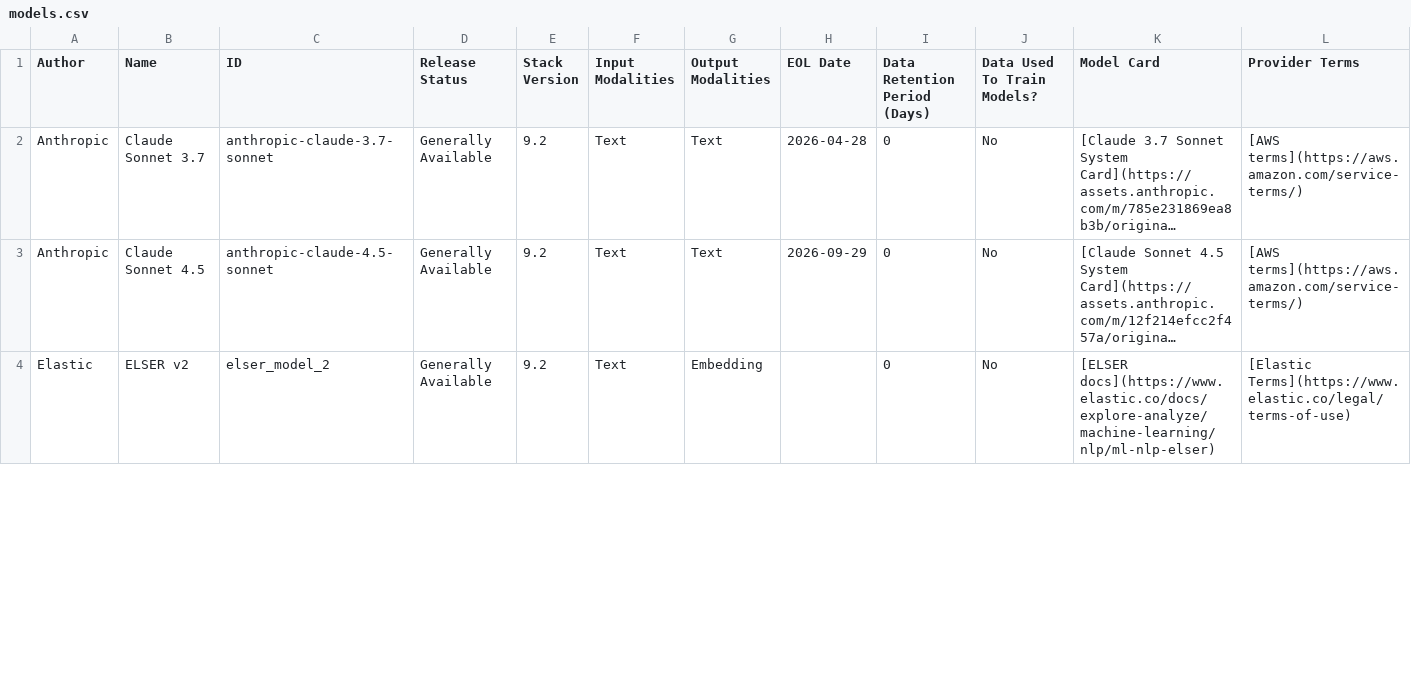
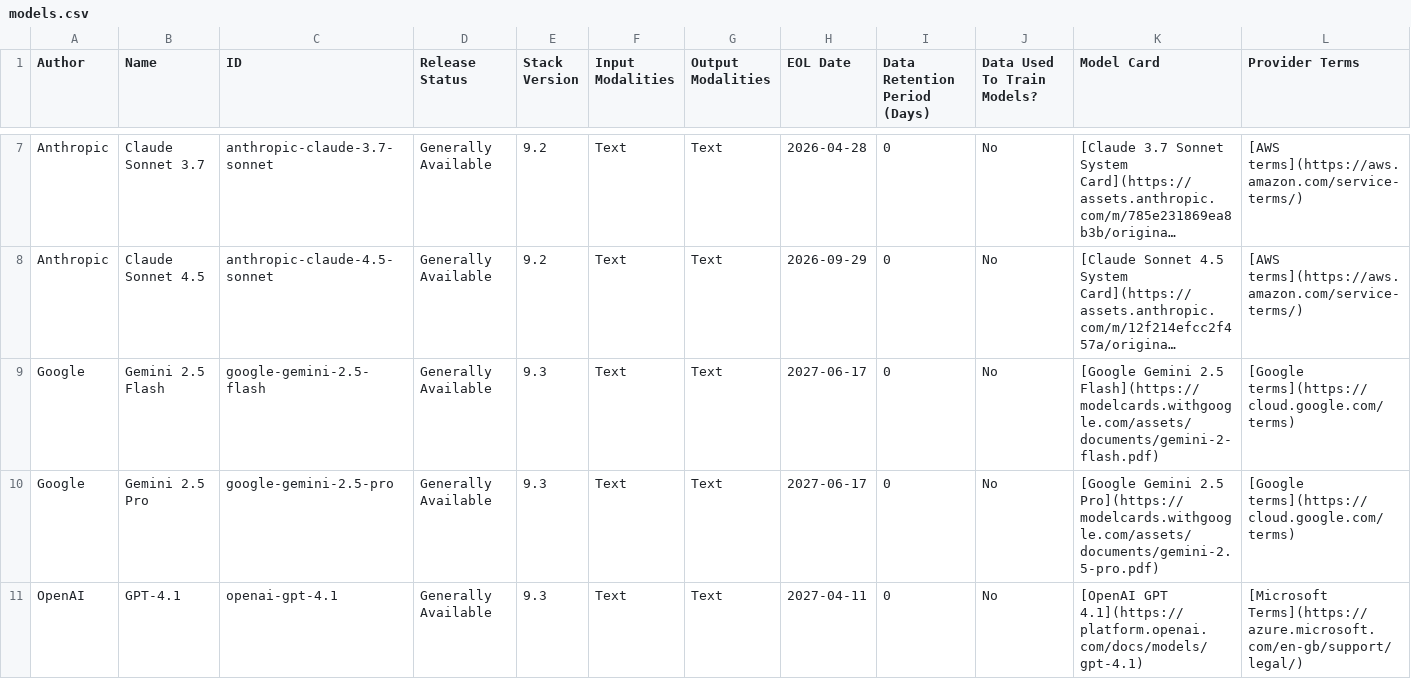
Before and after one commit to mdbirnstiehl/docs-content, a CSV file: explore-analyze/elastic-inference/models.csv, drawn as a sheet; only a part is shown, gaps mark what is left out; long unchanged cells end in …; rows hold the shown columns only; the diff covers the shown part only; the diff names each change by its address in the sheet, - before the commit and + after, or states it on an @@ line.

Commit message:
Support line breaks in sheet2csv script (#4954)
<!--
Thank you for contributing to the Elastic Docs! 🎉
Use this template to help us efficiently review your contribution.
-->

## Summary

Adds newline support for sheet2csv. +CC @seanhandley @szabosteve

Depends on https://github.com/elastic/docs-builder/pull/2616

## Generative AI disclosure
<!--
To help us ensure compliance with the Elastic open source and
documentation guidelines, please answer the following:
-->
1. Did you use a generative AI (GenAI) tool to assist in creating this
contribution?
- [X] Yes
- [ ] No

2. If you answered "Yes" to the previous question, please specify the
tool(s) and model(s) used (e.g., Google Gemini, OpenAI ChatGPT-4, etc.).

Tool(s) and model(s) used: Claude Opus 4.5 inside Cursor 2.

---------

Co-authored-by: István Zoltán Szabó <szabosteve@gmail.com>

```diff
--- a/explore-analyze/elastic-inference/models.csv
+++ b/explore-analyze/elastic-inference/models.csv
@@ row 4 moved to row 6: Elastic @@
+row 9: Google | Gemini 2.5 Flash | google-gemini-2.5-flash | Generally Available | 9.3 | Text | Text | 2027-06-17 | 0 | No | [Google Gemini 2.5 Flash](https://modelcards.withgoogle.com/assets/documents/gemini-2-flash.pdf) | [Google terms](https://cloud.google.com/terms)
+row 10: Google | Gemini 2.5 Pro | google-gemini-2.5-pro | Generally Available | 9.3 | Text | Text | 2027-06-17 | 0 | No | [Google Gemini 2.5 Pro](https://modelcards.withgoogle.com/assets/documents/gemini-2.5-pro.pdf) | [Google terms](https://cloud.google.com/terms)
+row 11: OpenAI | GPT-4.1 | openai-gpt-4.1 | Generally Available | 9.3 | Text | Text | 2027-04-11 | 0 | No | [OpenAI GPT 4.1](https://platform.openai.com/docs/models/gpt-4.1) | [Microsoft Terms](https://azure.microsoft.com/en-gb/support/legal/)
```
Also changed, not shown: 6 added rows and 6 edited cells elsewhere in this file, 2 other files.
